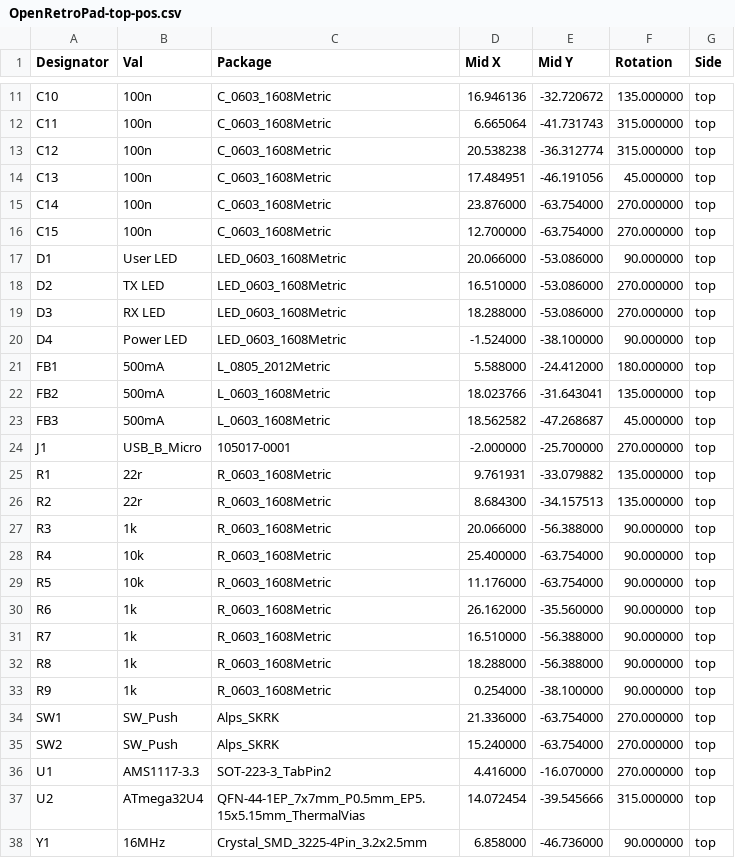
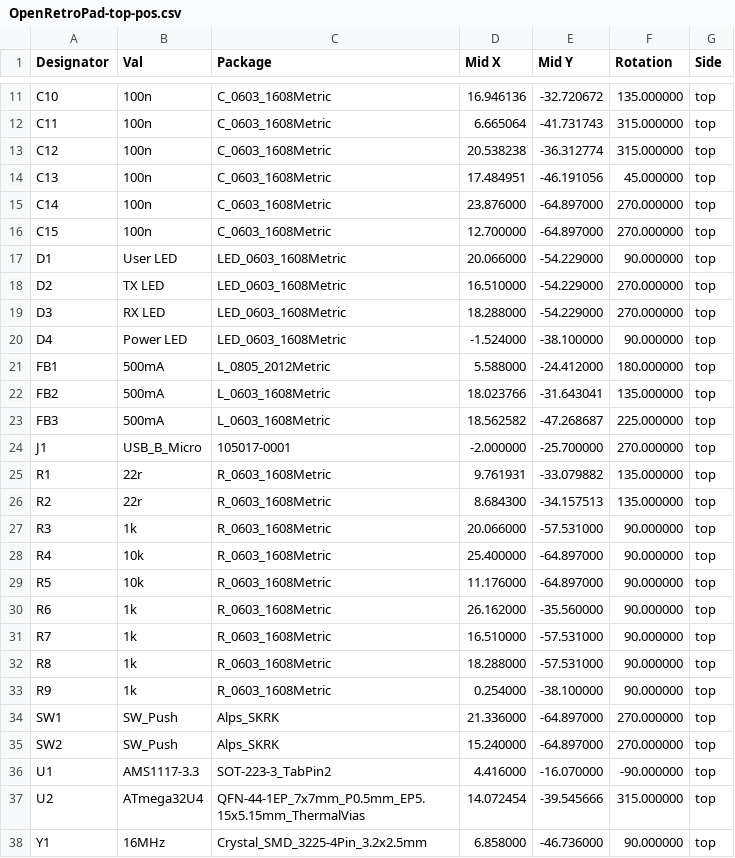
Before and after one commit to OpenRetroPad/OpenRetroPadHW, a CSV file: ATmega32u4/outputs/v1/OpenRetroPad-top-pos.csv, drawn as a sheet; only a part is shown, gaps mark what is left out.

Commit message:
Update outputs for 2 layer board

```diff
--- a/ATmega32u4/outputs/v1/OpenRetroPad-top-pos.csv
+++ b/ATmega32u4/outputs/v1/OpenRetroPad-top-pos.csv
@@ -14,7 +14,7 @@ Designator,Val,Package,Mid X,Mid Y,Rotation,Side
 "C13","100n","C_0603_1608Metric",17.484951,-46.191056,45.000000,top
-"C14","100n","C_0603_1608Metric",23.876000,-63.754000,270.000000,top
-"C15","100n","C_0603_1608Metric",12.700000,-63.754000,270.000000,top
-"D1","User LED","LED_0603_1608Metric",20.066000,-53.086000,90.000000,top
-"D2","TX LED","LED_0603_1608Metric",16.510000,-53.086000,270.000000,top
-"D3","RX LED","LED_0603_1608Metric",18.288000,-53.086000,270.000000,top
+"C14","100n","C_0603_1608Metric",23.876000,-64.897000,270.000000,top
+"C15","100n","C_0603_1608Metric",12.700000,-64.897000,270.000000,top
+"D1","User LED","LED_0603_1608Metric",20.066000,-54.229000,90.000000,top
+"D2","TX LED","LED_0603_1608Metric",16.510000,-54.229000,270.000000,top
+"D3","RX LED","LED_0603_1608Metric",18.288000,-54.229000,270.000000,top
 "D4","Power LED","LED_0603_1608Metric",-1.524000,-38.100000,90.000000,top
@@ -22,3 +22,3 @@ Designator,Val,Package,Mid X,Mid Y,Rotation,Side
 "FB2","500mA","L_0603_1608Metric",18.023766,-31.643041,135.000000,top
-"FB3","500mA","L_0603_1608Metric",18.562582,-47.268687,45.000000,top
+"FB3","500mA","L_0603_1608Metric",18.562582,-47.268687,225.000000,top
 "J1","USB_B_Micro","105017-0001",-2.000000,-25.700000,270.000000,top
@@ -26,12 +26,12 @@ Designator,Val,Package,Mid X,Mid Y,Rotation,Side
 "R2","22r","R_0603_1608Metric",8.684300,-34.157513,135.000000,top
-"R3","1k","R_0603_1608Metric",20.066000,-56.388000,90.000000,top
-"R4","10k","R_0603_1608Metric",25.400000,-63.754000,90.000000,top
-"R5","10k","R_0603_1608Metric",11.176000,-63.754000,90.000000,top
+"R3","1k","R_0603_1608Metric",20.066000,-57.531000,90.000000,top
+"R4","10k","R_0603_1608Metric",25.400000,-64.897000,90.000000,top
+"R5","10k","R_0603_1608Metric",11.176000,-64.897000,90.000000,top
 "R6","1k","R_0603_1608Metric",26.162000,-35.560000,90.000000,top
-"R7","1k","R_0603_1608Metric",16.510000,-56.388000,90.000000,top
-"R8","1k","R_0603_1608Metric",18.288000,-56.388000,90.000000,top
+"R7","1k","R_0603_1608Metric",16.510000,-57.531000,90.000000,top
+"R8","1k","R_0603_1608Metric",18.288000,-57.531000,90.000000,top
 "R9","1k","R_0603_1608Metric",0.254000,-38.100000,90.000000,top
-"SW1","SW_Push","Alps_SKRK",21.336000,-63.754000,270.000000,top
-"SW2","SW_Push","Alps_SKRK",15.240000,-63.754000,270.000000,top
-"U1","AMS1117-3.3","SOT-223-3_TabPin2",4.416000,-16.070000,270.000000,top
+"SW1","SW_Push","Alps_SKRK",21.336000,-64.897000,270.000000,top
+"SW2","SW_Push","Alps_SKRK",15.240000,-64.897000,270.000000,top
+"U1","AMS1117-3.3","SOT-223-3_TabPin2",4.416000,-16.070000,-90.000000,top
 "U2","ATmega32U4","QFN-44-1EP_7x7mm_P0.5mm_EP5.15x5.15mm_ThermalVias",14.072454,-39.545666,315.000000,top
```
Also changed, not shown: 14 other files.
